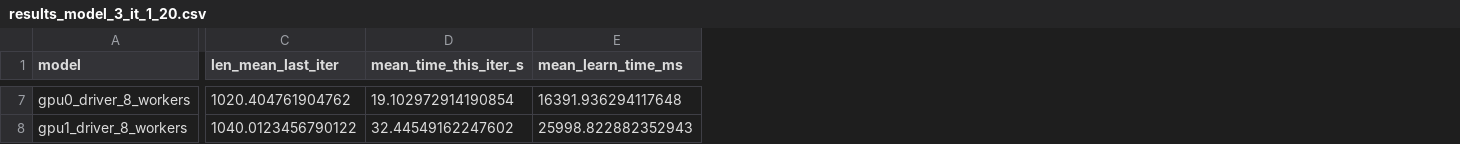
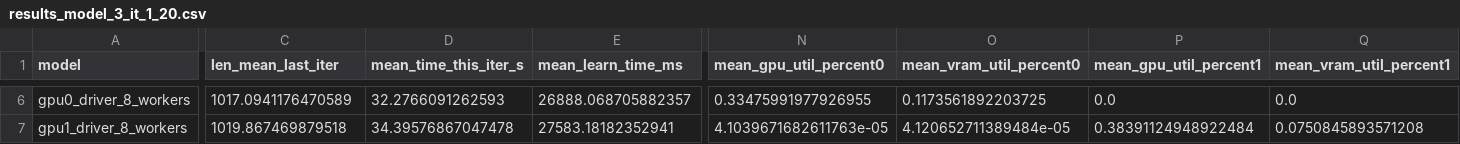
Before and after one commit to Jorgitou98/Accelerating-RLlib-Models, a CSV file: result_analysis/training_results/volta1_def/results_model_3_it_1_20.csv, drawn as a sheet; only a part is shown, gaps mark what is left out; addresses are those after the commit; the diff covers the shown part only; the diff names each change by its address in the sheet, - before the commit and + after, or states it on an @@ line.

```diff
--- a/result_analysis/training_results/volta1_def/results_model_3_it_1_20.csv
+++ b/result_analysis/training_results/volta1_def/results_model_3_it_1_20.csv
+column N (mean_gpu_util_percent0), rows 6-7: 0.33475991977926955 | 4.1039671682611763e-05
+column O (mean_vram_util_percent0), rows 6-7: 0.1173561892203725 | 4.120652711389484e-05
+column P (mean_gpu_util_percent1), rows 6-7: 0.0 | 0.38391124948922484
+column Q (mean_vram_util_percent1), rows 6-7: 0.0 | 0.0750845893571208
-C6 (len_mean_last_iter): 1020.404761904762
+C6 (len_mean_last_iter): 1017.0941176470589
-D6 (mean_time_this_iter_s): 19.102972914190854
+D6 (mean_time_this_iter_s): 32.2766091262593
-E6 (mean_learn_time_ms): 16391.936294117648
+E6 (mean_learn_time_ms): 26888.068705882357
-C7 (len_mean_last_iter): 1040.0123456790122
+C7 (len_mean_last_iter): 1019.867469879518
-D7 (mean_time_this_iter_s): 32.44549162247602
+D7 (mean_time_this_iter_s): 34.39576867047478
-E7 (mean_learn_time_ms): 25998.822882352943
+E7 (mean_learn_time_ms): 27583.18182352941
```
Also changed, not shown: 6 removed rows and 76 edited cells elsewhere in this file, 59 other files.
